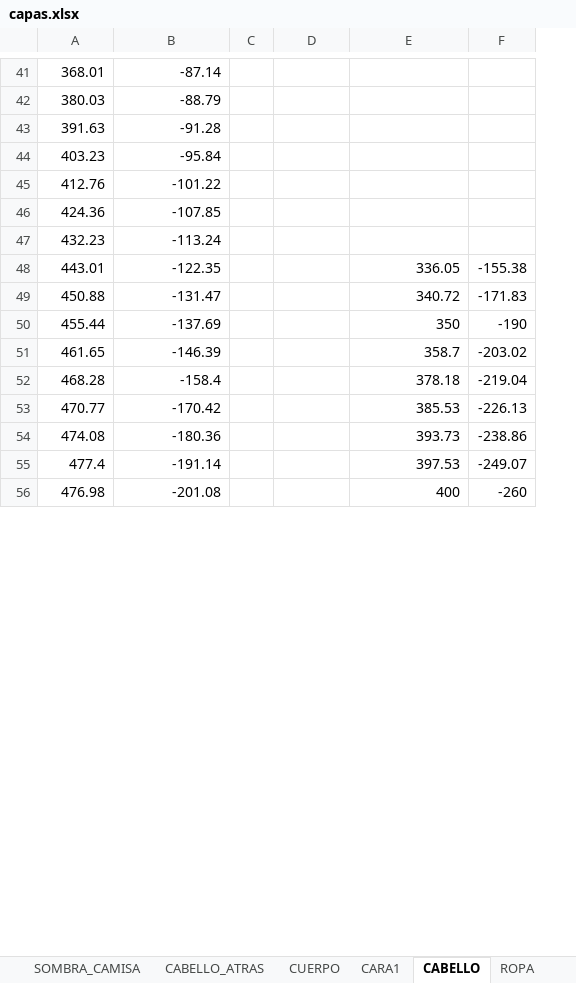
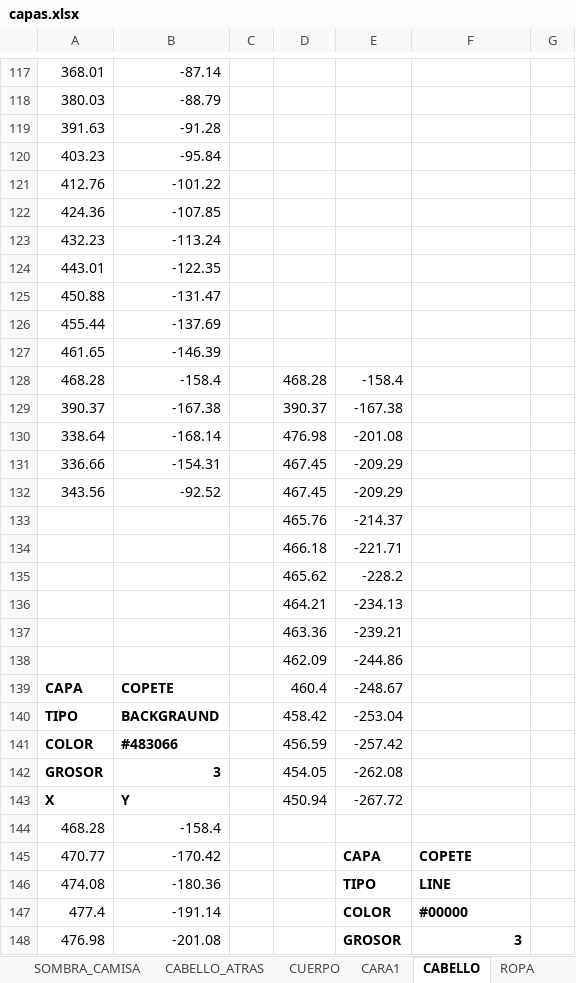
Before and after one commit to zzaun/ProyectoReze_v3, an Excel workbook: capas.xlsx, sheet CABELLO, drawn as a sheet; only a part is shown, gaps mark what is left out; values as stored, in another font and other column widths than the file's, no borders; removed rows and columns are numbered as before the commit, all else as after; the diff covers the shown part only; the diff names each change by its address in the sheet, - before the commit and + after, or states it on an @@ line.

Commit message:
Commit 05.1. Cabello Reze

```diff
--- a/capas.xlsx (sheet CABELLO)
+++ b/capas.xlsx (sheet CABELLO)
+column D, empty
-column F, rows 48-56: -155.38 | -171.83 | -190 | -203.02 | -219.04 | -226.13 | -238.86 | -249.07 | -260
+column G, empty
-F124: 336.05
+F124: (empty)
-F125: 340.72
+F125: (empty)
-F126: 350
+F126: (empty)
-F127: 358.7
+F127: (empty)
+row 128: 468.28 | -158.4 |  | 468.28 | -158.4
+row 129: 390.37 | -167.38 |  | 390.37 | -167.38
+row 130: 338.64 | -168.14 |  | 476.98 | -201.08
+row 131: 336.66 | -154.31 |  | 467.45 | -209.29
+row 132: 343.56 | -92.52 |  | 467.45 | -209.29
+row 133:  |  |  | 465.76 | -214.37
+row 134:  |  |  | 466.18 | -221.71
+row 135:  |  |  | 465.62 | -228.2
+row 136:  |  |  | 464.21 | -234.13
+row 137:  |  |  | 463.36 | -239.21
+row 138:  |  |  | 462.09 | -244.86
+row 139: CAPA | COPETE |  | 460.4 | -248.67
+row 140: TIPO | BACKGRAUND |  | 458.42 | -253.04
+row 141: COLOR | #483066 |  | 456.59 | -257.42
+row 142: GROSOR | 3 |  | 454.05 | -262.08
+row 143: X | Y |  | 450.94 | -267.72
-F144: 378.18
+F144: (empty)
-E145: (empty)
+E145: CAPA
-F145: 385.53
+F145: COPETE
-F145:F148 bold: off
+F145:F148 bold: on
-F145:F147 alignment: right
+F145:F147 alignment: left
-E146: (empty)
+E146: TIPO
-F146: 393.73
+F146: LINE
-E147: (empty)
+E147: COLOR
-F147: 397.53
+F147: #00000
-E148: (empty)
+E148: GROSOR
-F148: 400
+F148: 3
```
Also changed, not shown: other rows of this sheet, sheet CARA1.
